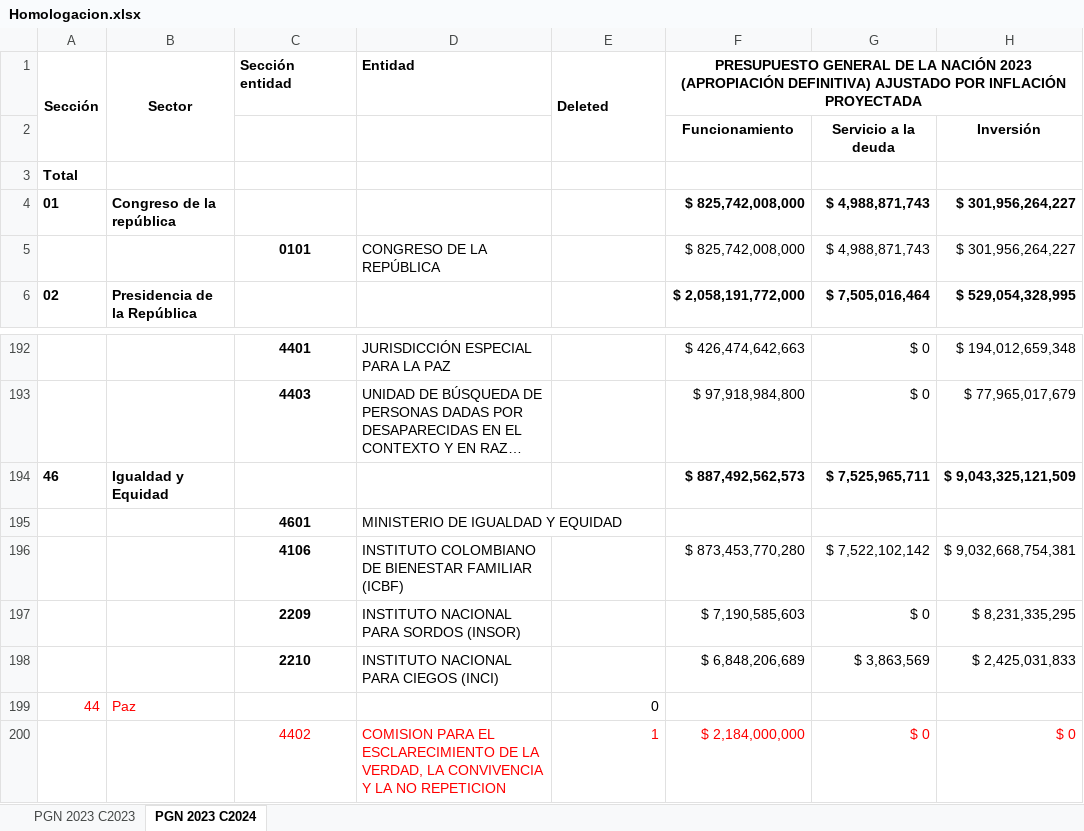
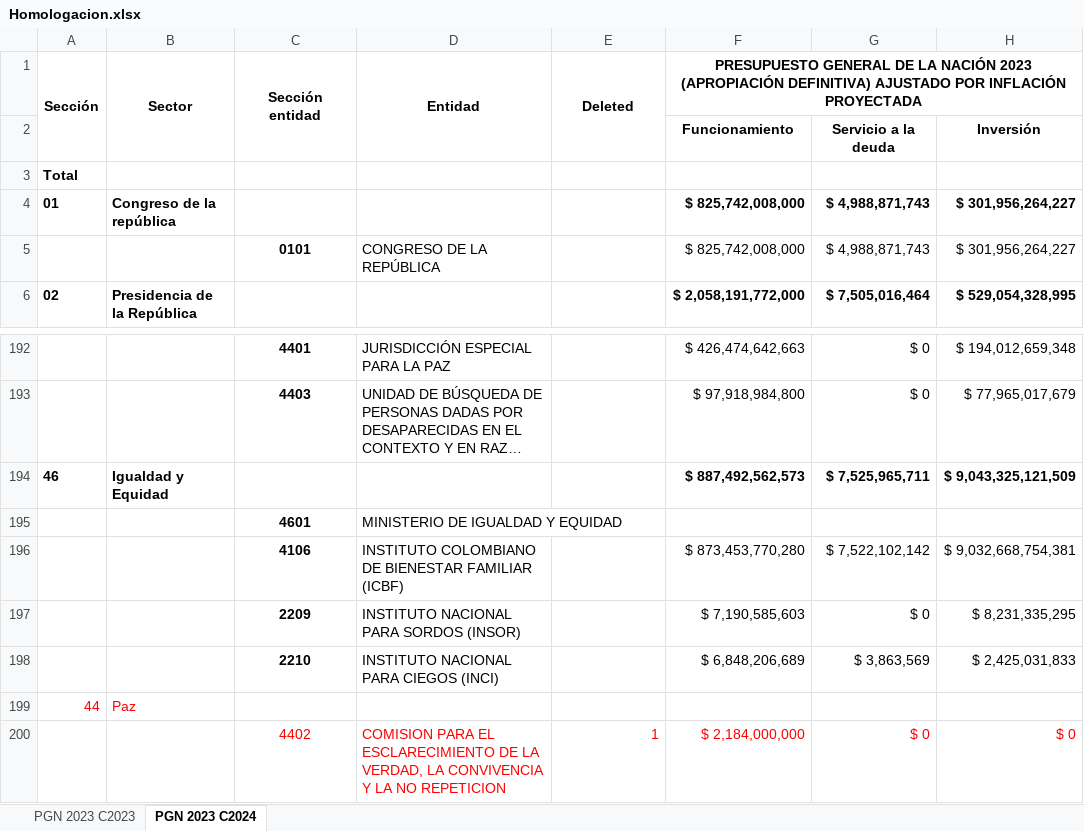
Before and after one commit to ofiscal/pgn-years, an Excel workbook: input/Homologacion.xlsx, sheet PGN 2023 C2024, drawn as a sheet; only a part is shown, gaps mark what is left out; long unchanged cells end in …; values as stored, in another font and other column widths than the file's, no borders; the diff names each change by its address in the sheet, - before the commit and + after, or states it on an @@ line.

Commit message:
Recreate Homologacion.xlsx from scratch.
  First five column names are now these in both tabs:
    sector. sector name. entity. entity name. deleted

  `deleted` is set to 1 for the agency Oliver added as missing in 2024,
    missing everywhere else.

  The `sector` for that deleted agency is now on the preceding line,
    rather than the same one,
    to maintain homogeneity with the rest of the data.

```diff
--- a/input/Homologacion.xlsx (sheet PGN 2023 C2024)
+++ b/input/Homologacion.xlsx (sheet PGN 2023 C2024)
-C1:E1 alignment: left
+C1:E1 alignment: center
+C1:C2 merged
+D1:D2 merged
-E199 (Deleted): 0
+E199 (Deleted): (empty)
```
Also changed, not shown: 1 other file.
